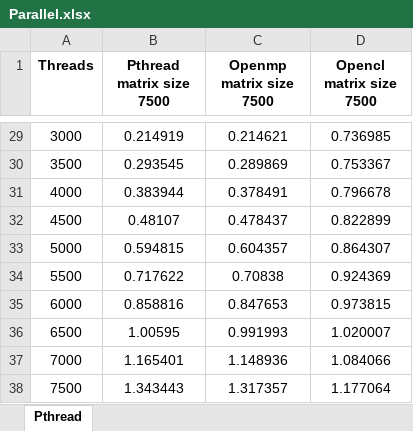
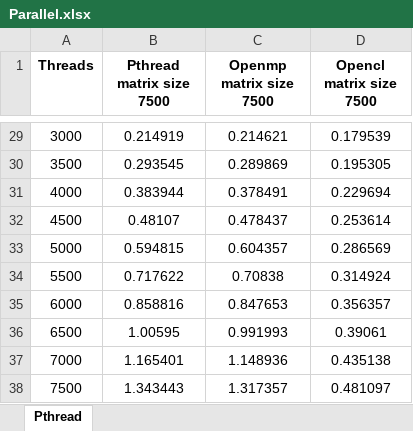
Before and after one commit to rebidavid/parallel, an Excel workbook: féléves_javítás/Parallel.xlsx, sheet Pthread, drawn as a sheet; only a part is shown, gaps mark what is left out; values as stored, in another font and other column widths than the file's, no borders; charts and pictures not drawn; the diff covers the shown part only; the diff names each change by its address in the sheet, - before the commit and + after, or states it on an @@ line.

Commit message:
modified:   "f\303\251l\303\251ves_jav\303\255t\303\241s/Parallel.xlsx" 	modified:   "f\303\251l\303\251ves_jav\303\255t\303\241s/opencl/makefile" 	modified:   "f\303\251l\303\251ves_jav\303\255t\303\241s/opencl/matrix_addition.c" 	modified:   "f\303\251l\303\251ves_jav\303\255t\303\241s/openmp/matrix_addition.c" 	modified:   "f\303\251l\303\251ves_jav\303\255t\303\241s/pthread/matrix_addition.c"

```diff
--- a/féléves_javítás/Parallel.xlsx (sheet Pthread)
+++ b/féléves_javítás/Parallel.xlsx (sheet Pthread)
-D29 (Opencl matrix size 7500): 0.736985
+D29 (Opencl matrix size 7500): 0.179539
-D30 (Opencl matrix size 7500): 0.753367
+D30 (Opencl matrix size 7500): 0.195305
-D31 (Opencl matrix size 7500): 0.796678
+D31 (Opencl matrix size 7500): 0.229694
-D32 (Opencl matrix size 7500): 0.822899
+D32 (Opencl matrix size 7500): 0.253614
-D33 (Opencl matrix size 7500): 0.864307
+D33 (Opencl matrix size 7500): 0.286569
-D34 (Opencl matrix size 7500): 0.924369
+D34 (Opencl matrix size 7500): 0.314924
-D35 (Opencl matrix size 7500): 0.973815
+D35 (Opencl matrix size 7500): 0.356357
-D36 (Opencl matrix size 7500): 1.020007
+D36 (Opencl matrix size 7500): 0.39061
-D37 (Opencl matrix size 7500): 1.084066
+D37 (Opencl matrix size 7500): 0.435138
-D38 (Opencl matrix size 7500): 1.177064
+D38 (Opencl matrix size 7500): 0.481097
```
Also changed, not shown: 25 edited cells elsewhere in this sheet, charts or pictures, 4 other files.
